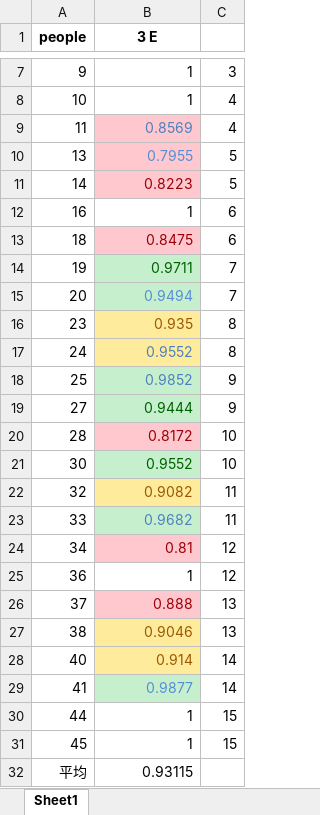
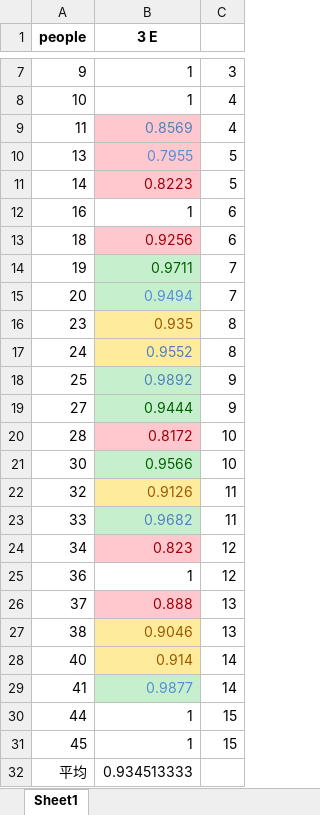
Before and after one commit to HANYIIK/Finegrained_GNN, an Excel workbook: 3_experts_res/SEED/res.xlsx, sheet Sheet1, drawn as a sheet; only a part is shown, gaps mark what is left out; values as stored, in another font and other column widths than the file's, no borders; the diff names each change by its address in the sheet, - before the commit and + after, or states it on an @@ line.

```diff
--- a/3_experts_res/SEED/res.xlsx (sheet Sheet1)
+++ b/3_experts_res/SEED/res.xlsx (sheet Sheet1)
-B13 (3 E): 0.8475
+B13 (3 E): 0.9256
-B18 (3 E): 0.9852
+B18 (3 E): 0.9892
-B21 (3 E): 0.9552
+B21 (3 E): 0.9566
-B22 (3 E): 0.9082
+B22 (3 E): 0.9126
-B24 (3 E): 0.81
+B24 (3 E): 0.823
-B32 (3 E): 0.93115
+B32 (3 E): 0.934513333
```
Also changed, not shown: 3_experts_res/SEED/res_compare.xlsx, 3_experts_res/SEED/result.xlsx, 19 other files.
